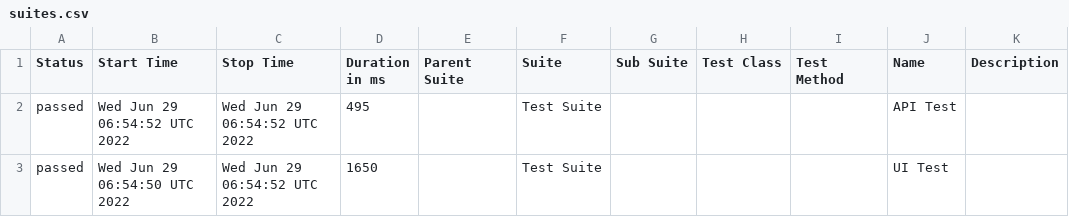
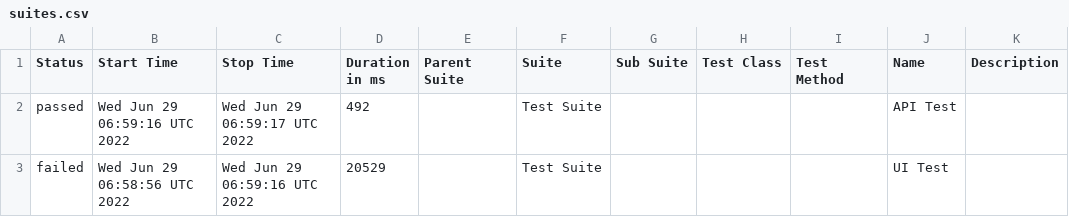
Before and after one commit to jeanljh/cypress-test, a CSV file: data/suites.csv, drawn as a sheet.

```diff
--- a/data/suites.csv
+++ b/data/suites.csv
@@ -1,3 +1,3 @@
 "Status","Start Time","Stop Time","Duration in ms","Parent Suite","Suite","Sub Suite","Test Class","Test Method","Name","Description"
-"passed","Wed Jun 29 06:54:52 UTC 2022","Wed Jun 29 06:54:52 UTC 2022","495","","Test Suite","","","","API Test",""
-"passed","Wed Jun 29 06:54:50 UTC 2022","Wed Jun 29 06:54:52 UTC 2022","1650","","Test Suite","","","","UI Test",""
+"passed","Wed Jun 29 06:59:16 UTC 2022","Wed Jun 29 06:59:17 UTC 2022","492","","Test Suite","","","","API Test",""
+"failed","Wed Jun 29 06:58:56 UTC 2022","Wed Jun 29 06:59:16 UTC 2022","20529","","Test Suite","","","","UI Test",""
```
Also changed, not shown: 27 other files.
